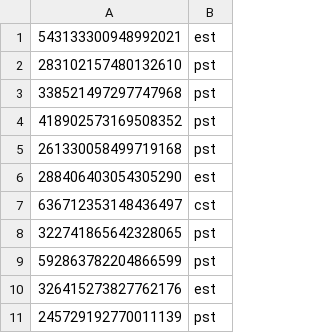
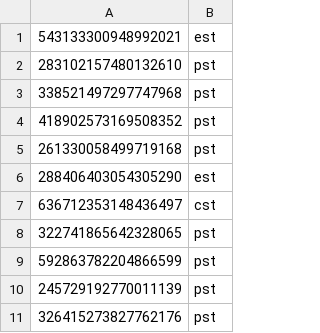
Before and after one commit to SnakeJ419/TimelordBot, a CSV file: src/main/resources/users.csv, drawn as a sheet; removed rows and columns are numbered as before the commit, all else as after; the diff names each change by its address in the sheet, - before the commit and + after, or states it on an @@ line.

```diff
--- a/src/main/resources/users.csv
+++ b/src/main/resources/users.csv
-row 10: 326415273827762176 | est
+row 11: 326415273827762176 | pst
```
Also changed, not shown: 12 other files.
